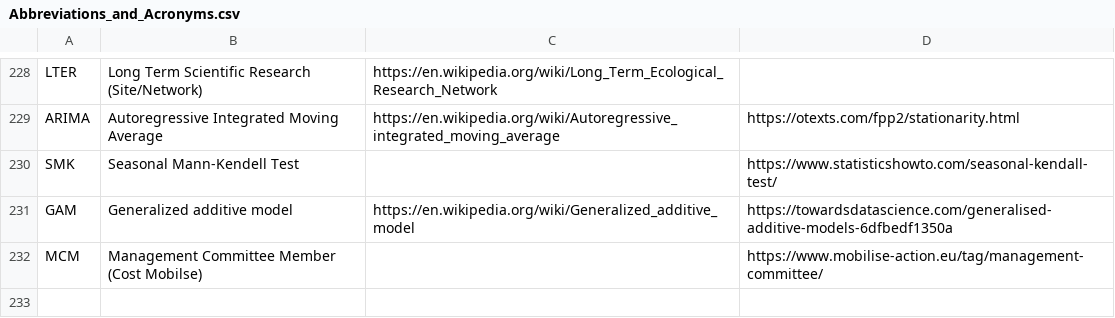
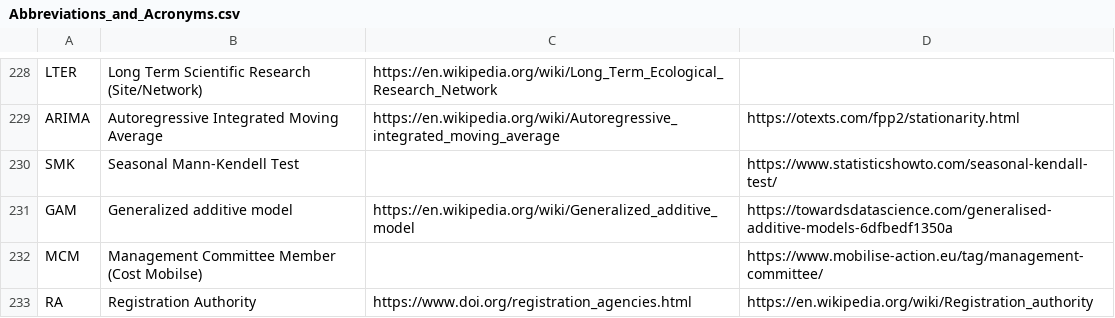
Before and after one commit to PietrH/AbbreviationsAndAcronyms, a CSV file: Abbreviations_and_Acronyms.csv, drawn as a sheet; only a part is shown, gaps mark what is left out; the diff names each change by its address in the sheet, - before the commit and + after, or states it on an @@ line.

Commit message:
Update Abbreviations_and_Acronyms.csv

```diff
--- a/Abbreviations_and_Acronyms.csv
+++ b/Abbreviations_and_Acronyms.csv
+row 233: RA | Registration Authority | https://www.doi.org/registration_agencies.html | https://en.wikipedia.org/wiki/Registration_authority
```
